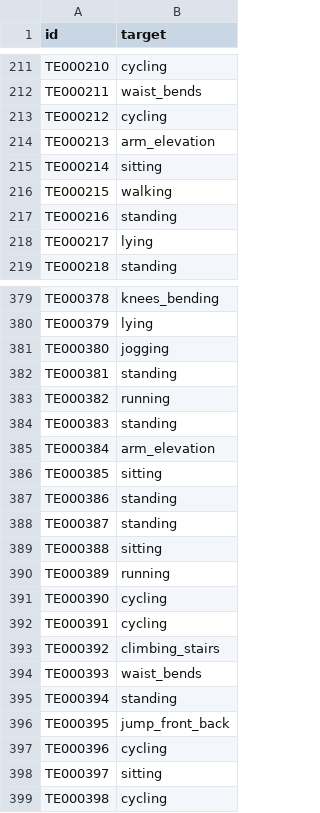
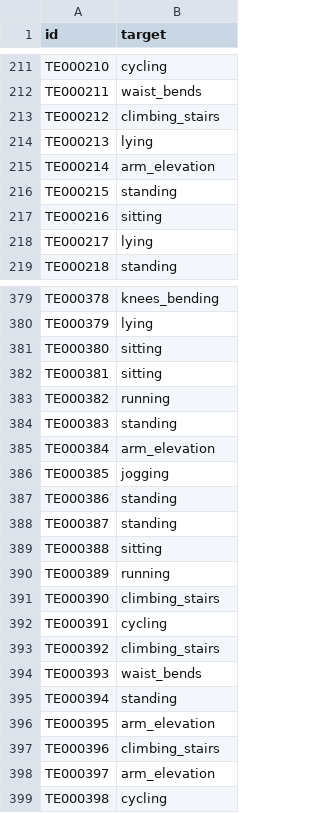
Before and after one commit to bearcut/iml-project, a CSV file: reports/submissions/submission_1d_cnn.csv, drawn as a sheet; only a part is shown, gaps mark what is left out; the diff covers the shown part only.

```diff
--- a/reports/submissions/submission_1d_cnn.csv
+++ b/reports/submissions/submission_1d_cnn.csv
@@ -212,7 +212,7 @@ TE000210,cycling
 TE000211,waist_bends
-TE000212,cycling
-TE000213,arm_elevation
-TE000214,sitting
-TE000215,walking
-TE000216,standing
+TE000212,climbing_stairs
+TE000213,lying
+TE000214,arm_elevation
+TE000215,standing
+TE000216,sitting
 TE000217,lying
@@ -380,4 +380,4 @@ TE000378,knees_bending
 TE000379,lying
-TE000380,jogging
-TE000381,standing
+TE000380,sitting
+TE000381,sitting
 TE000382,running
@@ -385,3 +385,3 @@ TE000383,standing
 TE000384,arm_elevation
-TE000385,sitting
+TE000385,jogging
 TE000386,standing
@@ -390,3 +390,3 @@ TE000388,sitting
 TE000389,running
-TE000390,cycling
+TE000390,climbing_stairs
 TE000391,cycling
@@ -395,5 +395,5 @@ TE000393,waist_bends
 TE000394,standing
-TE000395,jump_front_back
-TE000396,cycling
-TE000397,sitting
+TE000395,arm_elevation
+TE000396,climbing_stairs
+TE000397,arm_elevation
 TE000398,cycling
```
Also changed, not shown: 69 edited cells elsewhere in this file, 4 other files.
